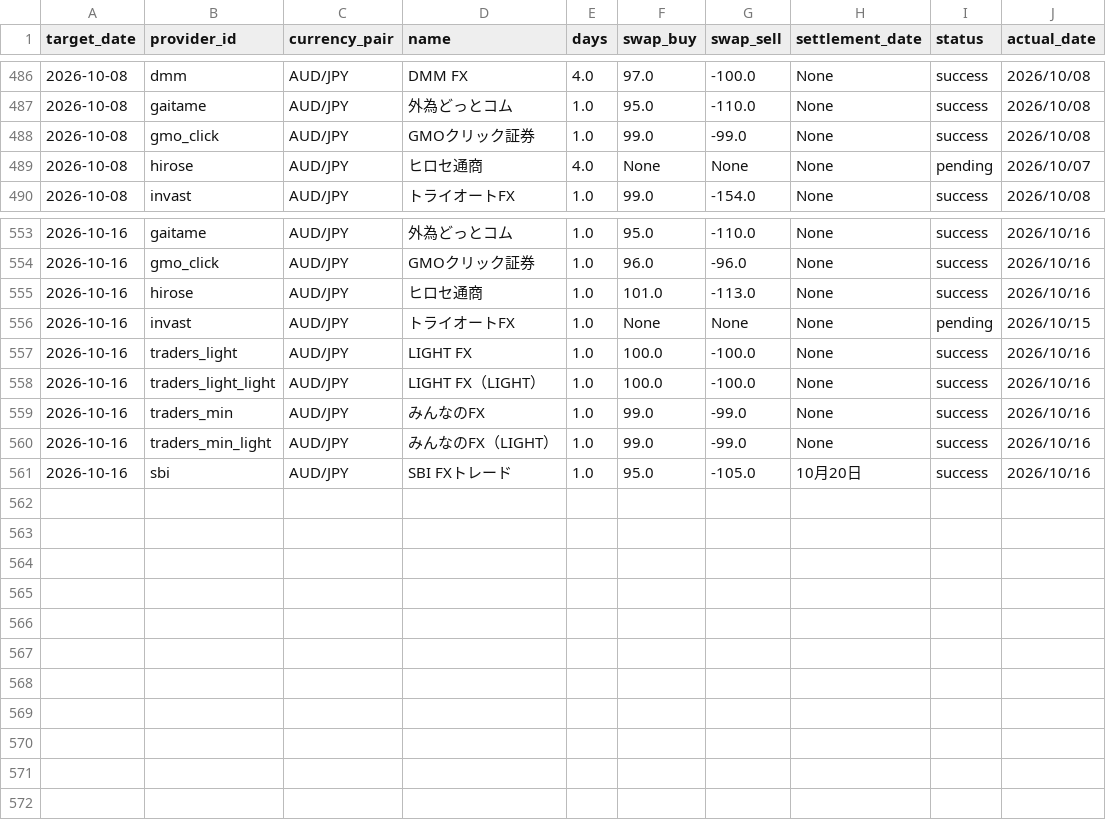
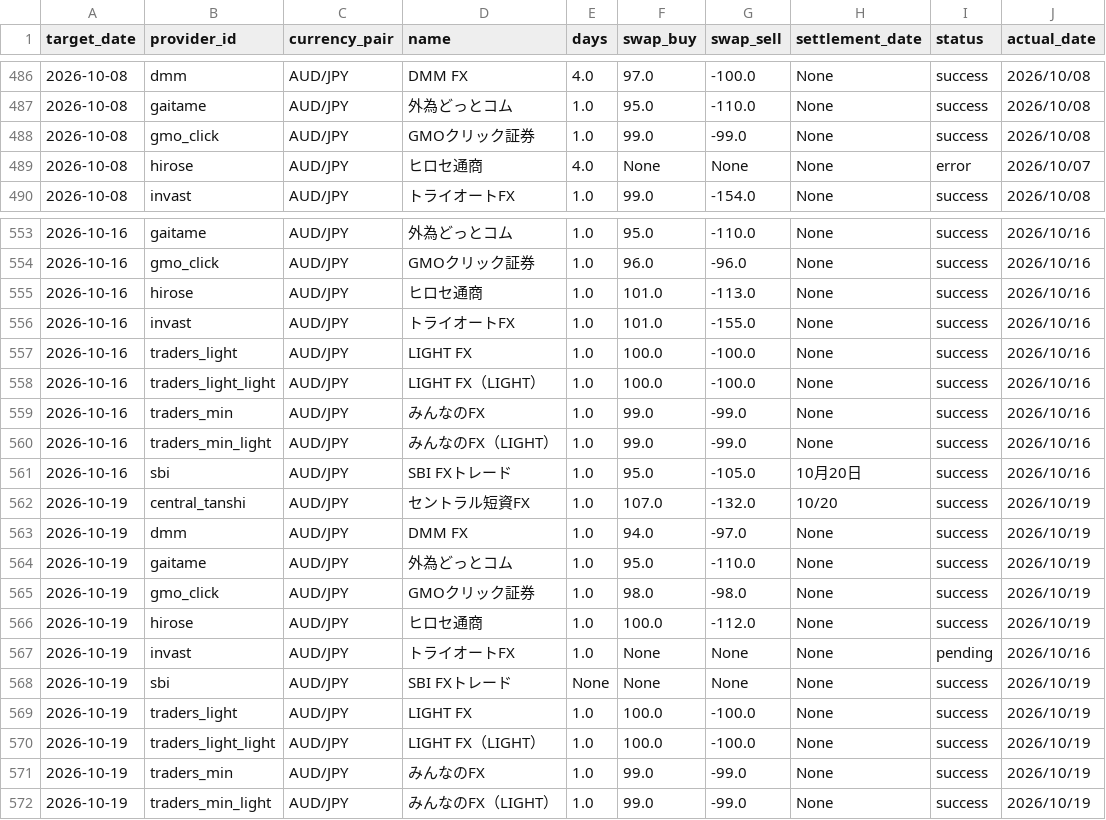
Before and after one commit to pcjidouka-spec/lira-watch-public-jp, a CSV file: public/data/master_history_aud.csv, drawn as a sheet; only a part is shown, gaps mark what is left out.

```diff
--- a/public/data/master_history_aud.csv
+++ b/public/data/master_history_aud.csv
@@ -488,3 +488,3 @@ target_date,provider_id,currency_pair,name,days,swap_buy,swap_sell,settlement_da
 2026-10-08,gmo_click,AUD/JPY,GMOクリック証券,1.0,99.0,-99.0,None,success,2026/10/08
-2026-10-08,hirose,AUD/JPY,ヒロセ通商,4.0,None,None,None,pending,2026/10/07
+2026-10-08,hirose,AUD/JPY,ヒロセ通商,4.0,None,None,None,error,2026/10/07
 2026-10-08,invast,AUD/JPY,トライオートFX,1.0,99.0,-154.0,None,success,2026/10/08
@@ -555,3 +555,3 @@ target_date,provider_id,currency_pair,name,days,swap_buy,swap_sell,settlement_da
 2026-10-16,hirose,AUD/JPY,ヒロセ通商,1.0,101.0,-113.0,None,success,2026/10/16
-2026-10-16,invast,AUD/JPY,トライオートFX,1.0,None,None,None,pending,2026/10/15
+2026-10-16,invast,AUD/JPY,トライオートFX,1.0,101.0,-155.0,None,success,2026/10/16
 2026-10-16,traders_light,AUD/JPY,LIGHT FX,1.0,100.0,-100.0,None,success,2026/10/16
@@ -561 +561,12 @@ target_date,provider_id,currency_pair,name,days,swap_buy,swap_sell,settlement_da
 2026-10-16,sbi,AUD/JPY,SBI FXトレード,1.0,95.0,-105.0,10月20日,success,2026/10/16
+2026-10-19,central_tanshi,AUD/JPY,セントラル短資FX,1.0,107.0,-132.0,10/20,success,2026/10/19
+2026-10-19,dmm,AUD/JPY,DMM FX,1.0,94.0,-97.0,None,success,2026/10/19
+2026-10-19,gaitame,AUD/JPY,外為どっとコム,1.0,95.0,-110.0,None,success,2026/10/19
+2026-10-19,gmo_click,AUD/JPY,GMOクリック証券,1.0,98.0,-98.0,None,success,2026/10/19
+2026-10-19,hirose,AUD/JPY,ヒロセ通商,1.0,100.0,-112.0,None,success,2026/10/19
+2026-10-19,invast,AUD/JPY,トライオートFX,1.0,None,None,None,pending,2026/10/16
+2026-10-19,sbi,AUD/JPY,SBI FXトレード,None,None,None,None,success,2026/10/19
+2026-10-19,traders_light,AUD/JPY,LIGHT FX,1.0,100.0,-100.0,None,success,2026/10/19
+2026-10-19,traders_light_light,AUD/JPY,LIGHT FX（LIGHT）,1.0,100.0,-100.0,None,success,2026/10/19
+2026-10-19,traders_min,AUD/JPY,みんなのFX,1.0,99.0,-99.0,None,success,2026/10/19
+2026-10-19,traders_min_light,AUD/JPY,みんなのFX（LIGHT）,1.0,99.0,-99.0,None,success,2026/10/19
```
Also changed, not shown: public/data/master_history_chf.csv, public/data/master_history_eur.csv, 20 other files.
